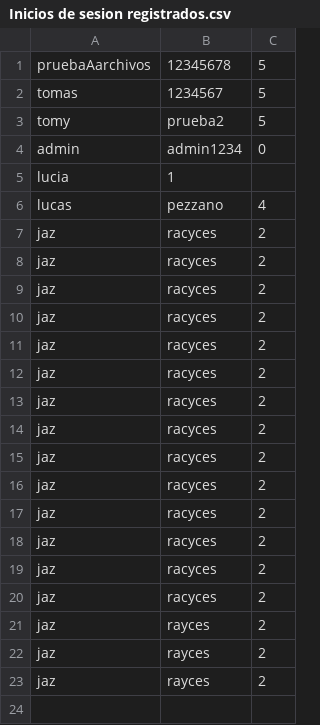
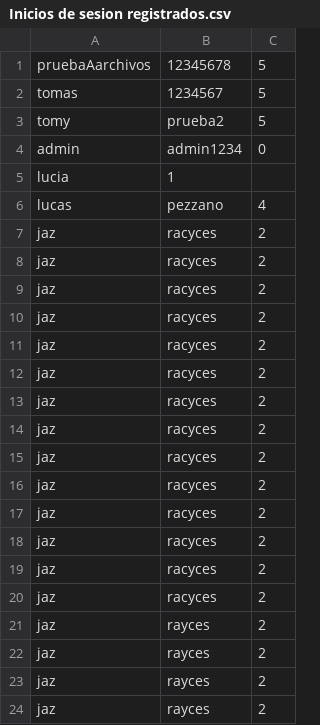
Before and after one commit to ZirasGithub/Finanzapp, a CSV file: Inicios de sesion registrados.csv, drawn as a sheet; the diff names each change by its address in the sheet, - before the commit and + after, or states it on an @@ line.

```diff
--- a/Inicios de sesion registrados.csv
+++ b/Inicios de sesion registrados.csv
+row 24: jaz | rayces | 2
```
